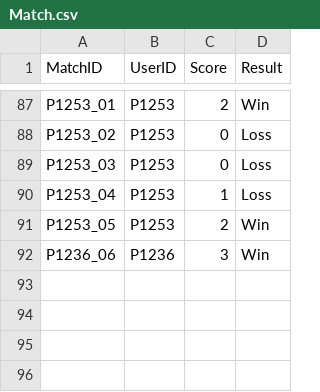
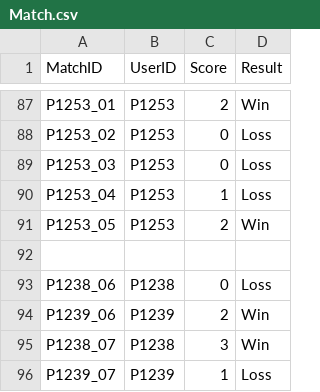
Before and after one commit to MykhailoDamian/Clash-Royale-Tournament-System, a CSV file: Match.csv, drawn as a sheet; only a part is shown, gaps mark what is left out.

Commit message:
Implemented "Create Match" Ability
GUI has been made;
Many methods created to implement this function. Now there is an ability to write to files and update databases!

```diff
--- a/Match.csv
+++ b/Match.csv
@@ -91,2 +91,6 @@ P1253_04,P1253,1,Loss
 P1253_05,P1253,2,Win
-P1236_06,P1236,3,Win
+
+P1238_06,P1238,0,Loss
+P1239_06,P1239,2,Win
+P1238_07,P1238,3,Win
+P1239_07,P1239,1,Loss
```
Also changed, not shown: RunCompetitor.csv, 2 other files.
